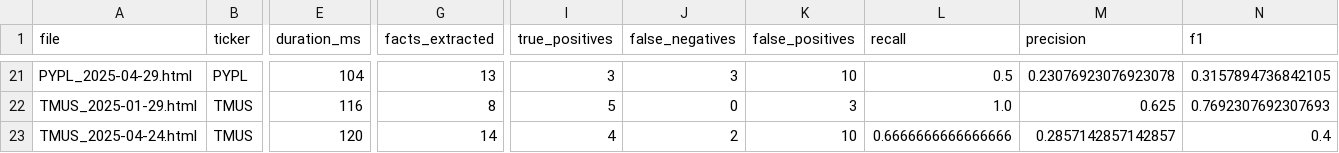
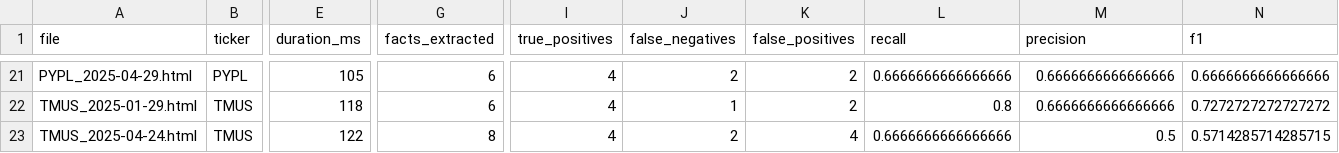
Before and after one commit to RGMjr/filings_reviewer, a CSV file: data/spike_results/transcripts_results.csv, drawn as a sheet; only a part is shown, gaps mark what is left out; the diff covers the shown part only; the diff names each change by its address in the sheet, - before the commit and + after, or states it on an @@ line.

```diff
--- a/data/spike_results/transcripts_results.csv
+++ b/data/spike_results/transcripts_results.csv
-E21 (duration_ms): 104
+E21 (duration_ms): 105
-G21 (facts_extracted): 13
+G21 (facts_extracted): 6
-I21 (true_positives): 3
+I21 (true_positives): 4
-J21 (false_negatives): 3
+J21 (false_negatives): 2
-K21 (false_positives): 10
+K21 (false_positives): 2
-L21 (recall): 0.5
+L21 (recall): 0.6666666666666666
-M21 (precision): 0.23076923076923078
+M21 (precision): 0.6666666666666666
-N21 (f1): 0.3157894736842105
+N21 (f1): 0.6666666666666666
-E22 (duration_ms): 116
+E22 (duration_ms): 118
-G22 (facts_extracted): 8
+G22 (facts_extracted): 6
-I22 (true_positives): 5
+I22 (true_positives): 4
-J22 (false_negatives): 0
+J22 (false_negatives): 1
-K22 (false_positives): 3
+K22 (false_positives): 2
-L22 (recall): 1.0
+L22 (recall): 0.8
-M22 (precision): 0.625
+M22 (precision): 0.6666666666666666
-N22 (f1): 0.7692307692307693
+N22 (f1): 0.7272727272727272
-E23 (duration_ms): 120
+E23 (duration_ms): 122
-G23 (facts_extracted): 14
+G23 (facts_extracted): 8
-K23 (false_positives): 10
+K23 (false_positives): 4
-M23 (precision): 0.2857142857142857
+M23 (precision): 0.5
-N23 (f1): 0.4
+N23 (f1): 0.5714285714285715
```
Also changed, not shown: 55 edited cells elsewhere in this file, 3 other files.
